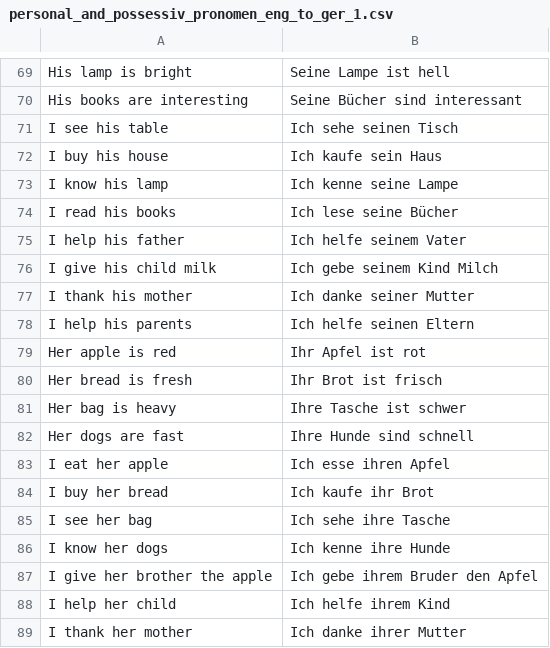
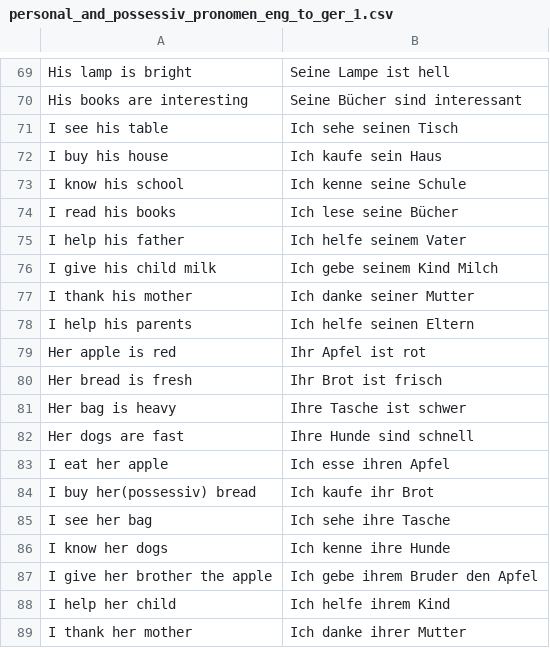
Before and after one commit to kannancmohan/lingoanki, a CSV file: data/german/001/pronomen/personal_and_possessiv_pronomen_eng_to_ger_1.csv, drawn as a sheet; only a part is shown, gaps mark what is left out.

```diff
--- a/data/german/001/pronomen/personal_and_possessiv_pronomen_eng_to_ger_1.csv
+++ b/data/german/001/pronomen/personal_and_possessiv_pronomen_eng_to_ger_1.csv
@@ -72,3 +72,3 @@ I see his table,Ich sehe seinen Tisch
 I buy his house,Ich kaufe sein Haus
-I know his lamp,Ich kenne seine Lampe
+I know his school,Ich kenne seine Schule
 I read his books,Ich lese seine Bücher
@@ -83,3 +83,3 @@ Her dogs are fast,Ihre Hunde sind schnell
 I eat her apple,Ich esse ihren Apfel
-I buy her bread,Ich kaufe ihr Brot
+I buy her(possessiv) bread,Ich kaufe ihr Brot
 I see her bag,Ich sehe ihre Tasche
```
Also changed, not shown: data/german/001/vocab/vocab_1.csv.
